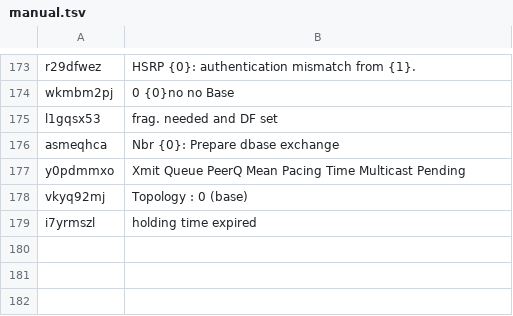
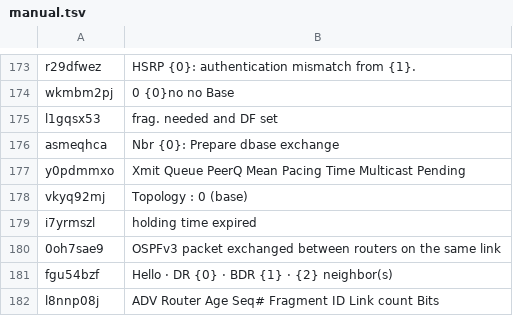
Before and after one commit to matheuscoutinhoo/shNet, a TSV file: apps/web/src/i18n/en/manual.tsv, drawn as a sheet; only a part is shown, gaps mark what is left out; the diff names each change by its address in the sheet, - before the commit and + after, or states it on an @@ line.

```diff
--- a/apps/web/src/i18n/en/manual.tsv
+++ b/apps/web/src/i18n/en/manual.tsv
+row 180: 0oh7sae9 | OSPFv3 packet exchanged between routers on the same link
+row 181: fgu54bzf | Hello · DR {0} · BDR {1} · {2} neighbor(s)
+row 182: l8nnp08j | ADV Router Age Seq# Fragment ID Link count Bits
```
Also changed, not shown: apps/web/src/i18n/en/part-09.tsv, 23 other files.
